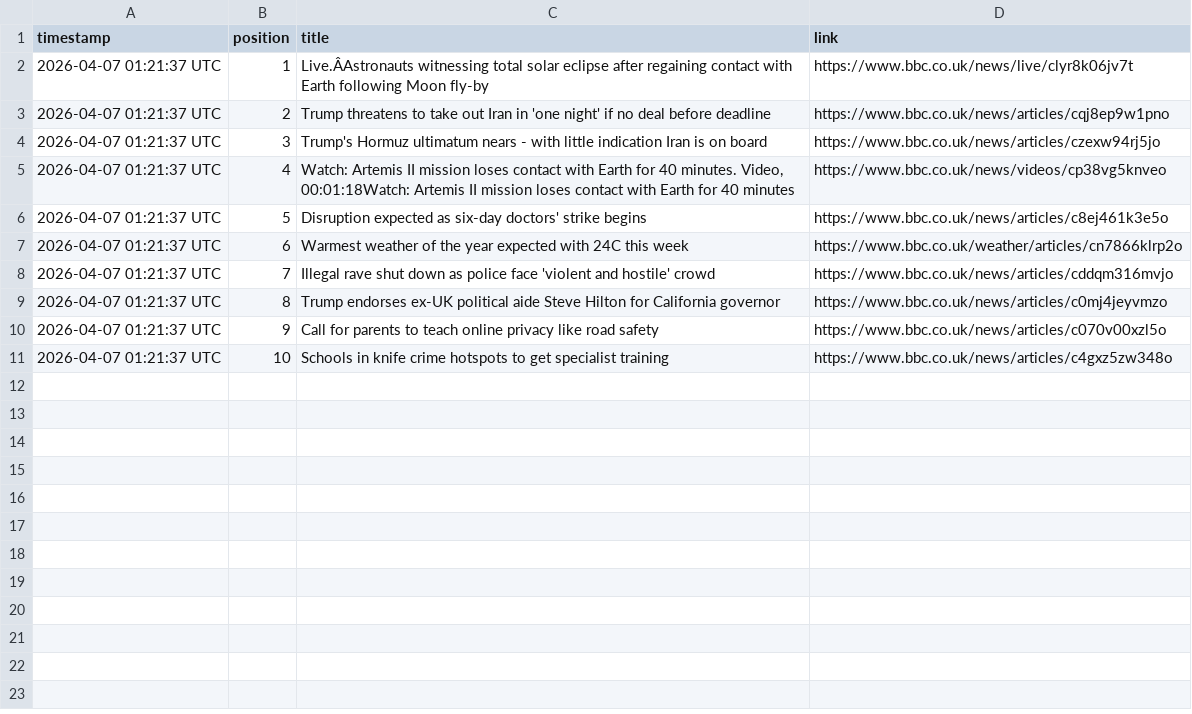
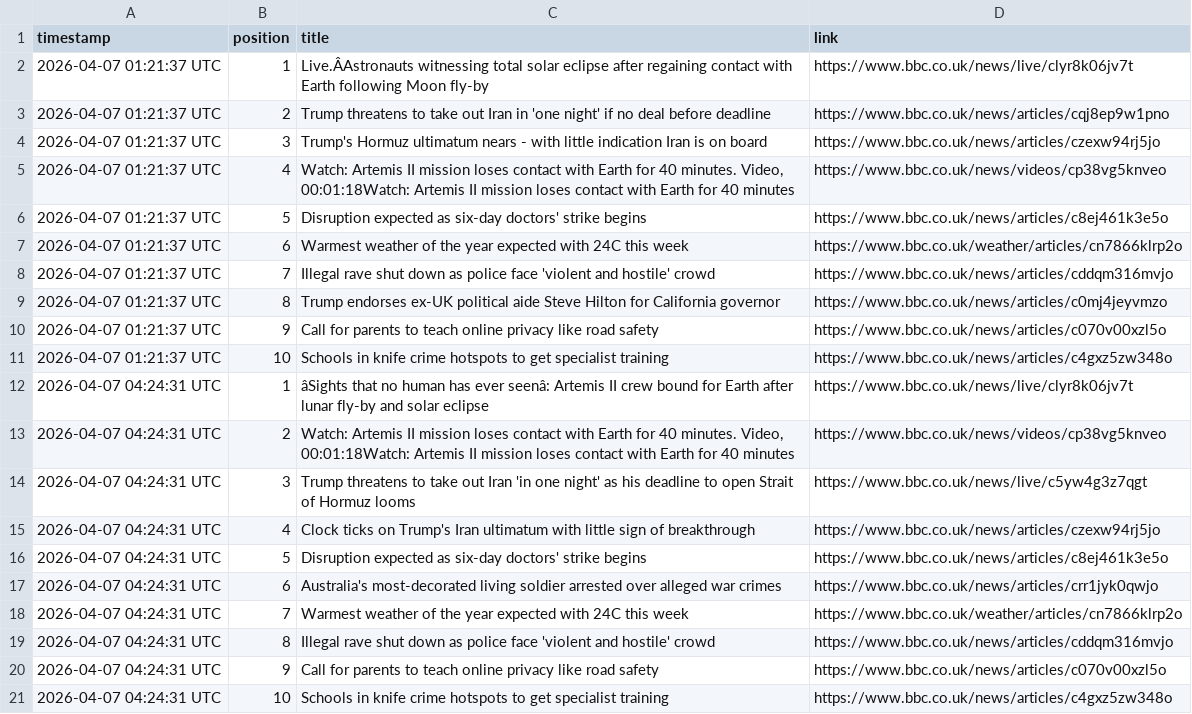
Before and after one commit to alastairherd/bbc_news_logger, a CSV file: data/bbc_front_page_promos_2026-04-07.csv, drawn as a sheet; the diff names each change by its address in the sheet, - before the commit and + after, or states it on an @@ line.

```diff
--- a/data/bbc_front_page_promos_2026-04-07.csv
+++ b/data/bbc_front_page_promos_2026-04-07.csv
+row 12: 2026-04-07 04:24:31 UTC | 1 | âSights that no human has ever seenâ: Artemis II crew bound for Earth after lunar fly-by and solar eclipse | https://www.bbc.co.uk/news/live/clyr8k06jv7t
+row 13: 2026-04-07 04:24:31 UTC | 2 | Watch: Artemis II mission loses contact with Earth for 40 minutes. Video, 00:01:18Watch: Artemis II mission loses contact with Earth for 40 minutes | https://www.bbc.co.uk/news/videos/cp38vg5knveo
+row 14: 2026-04-07 04:24:31 UTC | 3 | Trump threatens to take out Iran 'in one night' as his deadline to open Strait of Hormuz looms | https://www.bbc.co.uk/news/live/c5yw4g3z7qgt
+row 15: 2026-04-07 04:24:31 UTC | 4 | Clock ticks on Trump's Iran ultimatum with little sign of breakthrough | https://www.bbc.co.uk/news/articles/czexw94rj5jo
+row 16: 2026-04-07 04:24:31 UTC | 5 | Disruption expected as six-day doctors' strike begins | https://www.bbc.co.uk/news/articles/c8ej461k3e5o
+row 17: 2026-04-07 04:24:31 UTC | 6 | Australia's most-decorated living soldier arrested over alleged war crimes | https://www.bbc.co.uk/news/articles/crr1jyk0qwjo
+row 18: 2026-04-07 04:24:31 UTC | 7 | Warmest weather of the year expected with 24C this week | https://www.bbc.co.uk/weather/articles/cn7866klrp2o
+row 19: 2026-04-07 04:24:31 UTC | 8 | Illegal rave shut down as police face 'violent and hostile' crowd | https://www.bbc.co.uk/news/articles/cddqm316mvjo
+row 20: 2026-04-07 04:24:31 UTC | 9 | Call for parents to teach online privacy like road safety | https://www.bbc.co.uk/news/articles/c070v00xzl5o
+row 21: 2026-04-07 04:24:31 UTC | 10 | Schools in knife crime hotspots to get specialist training | https://www.bbc.co.uk/news/articles/c4gxz5zw348o
```
Also changed, not shown: data/bbc_most_read_2026-04-07.csv.
